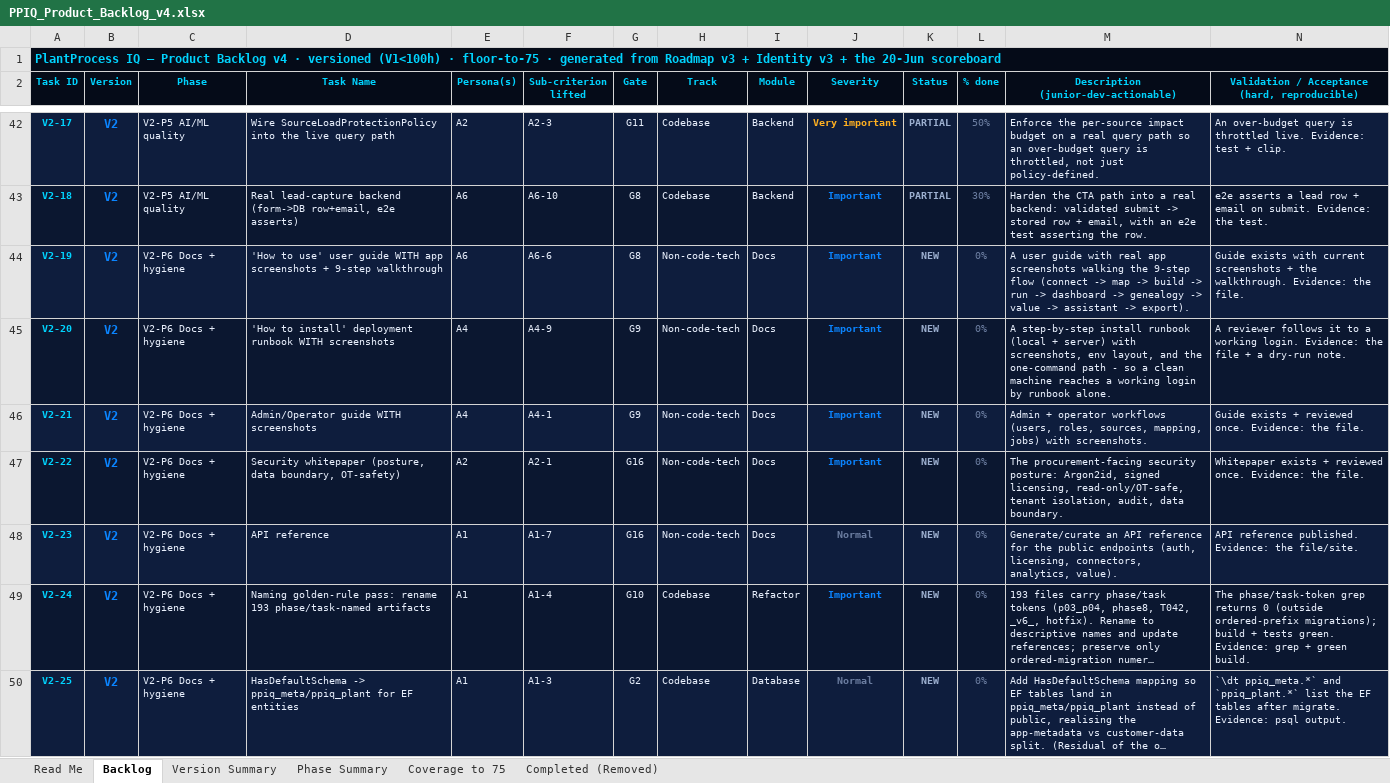
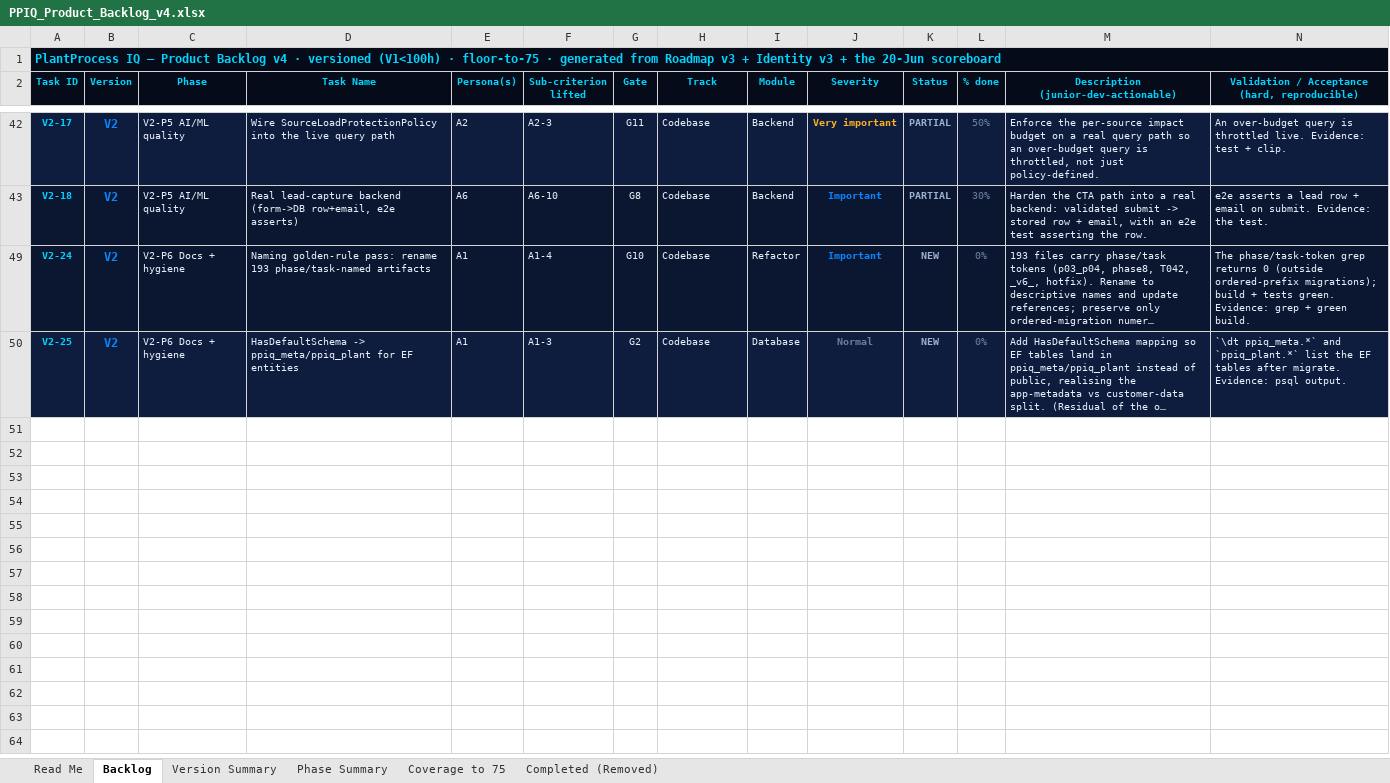
Before and after one commit to kgamal369/PlantProcess-IQ, an Excel workbook: Documentation/docs/Product RoadMap/PPIQ_Product_Backlog_v4.xlsx, sheet Backlog, drawn as a sheet; only a part is shown, gaps mark what is left out; long unchanged cells end in …; values as stored, in another font and other column widths than the file's, no borders; rows hold the shown columns only; the diff covers the shown part only; the diff names each change by its address in the sheet, - before the commit and + after, or states it on an @@ line.

```diff
--- a/Documentation/docs/Product RoadMap/PPIQ_Product_Backlog_v4.xlsx (sheet Backlog)
+++ b/Documentation/docs/Product RoadMap/PPIQ_Product_Backlog_v4.xlsx (sheet Backlog)
@@ row 44 hidden: V2-19 | V2 | V2-P6 Docs + hygiene | 'How to use' user guide WITH app screenshots + 9-step walkthrough | A6 | A6-6 | G8 | Non-code-tech | Docs | Important | NEW | 0% | A user guide with real app screenshots walking the 9-step flow (connect -> map -> build -> run -> dashboard -> genealogy -> value -> assistant -> export). | Guide exists with current screenshots + the walkthrough. Evidence: the file. @@
@@ row 45 hidden: V2-20 | V2 | V2-P6 Docs + hygiene | 'How to install' deployment runbook WITH screenshots | A4 | A4-9 | G9 | Non-code-tech | Docs | Important | NEW | 0% | A step-by-step install runbook (local + server) with screenshots, env layout, and the one-command path - so a clean machine reaches a working login by runbook alone. | A reviewer follows it to a working login. Evidence: the file + a dry-run note. @@
@@ row 46 hidden: V2-21 | V2 | V2-P6 Docs + hygiene | Admin/Operator guide WITH screenshots | A4 | A4-1 | G9 | Non-code-tech | Docs | Important | NEW | 0% | Admin + operator workflows (users, roles, sources, mapping, jobs) with screenshots. | Guide exists + reviewed once. Evidence: the file. @@
@@ row 47 hidden: V2-22 | V2 | V2-P6 Docs + hygiene | Security whitepaper (posture, data boundary, OT-safety) | A2 | A2-1 | G16 | Non-code-tech | Docs | Important | NEW | 0% | The procurement-facing security posture: Argon2id, signed licensing, read-only/OT-safe, tenant isolation, audit, data boundary. | Whitepaper exists + reviewed once. Evidence: the file. @@
@@ row 48 hidden: V2-23 | V2 | V2-P6 Docs + hygiene | API reference | A1 | A1-7 | G16 | Non-code-tech | Docs | Normal | NEW | 0% | Generate/curate an API reference for the public endpoints (auth, licensing, connectors, analytics, value). | API reference published. Evidence: the file/site. @@
```
Also changed, not shown: 67 hidden or unhidden rows elsewhere in this sheet, sheet Coverage to 75, 37 other files.
